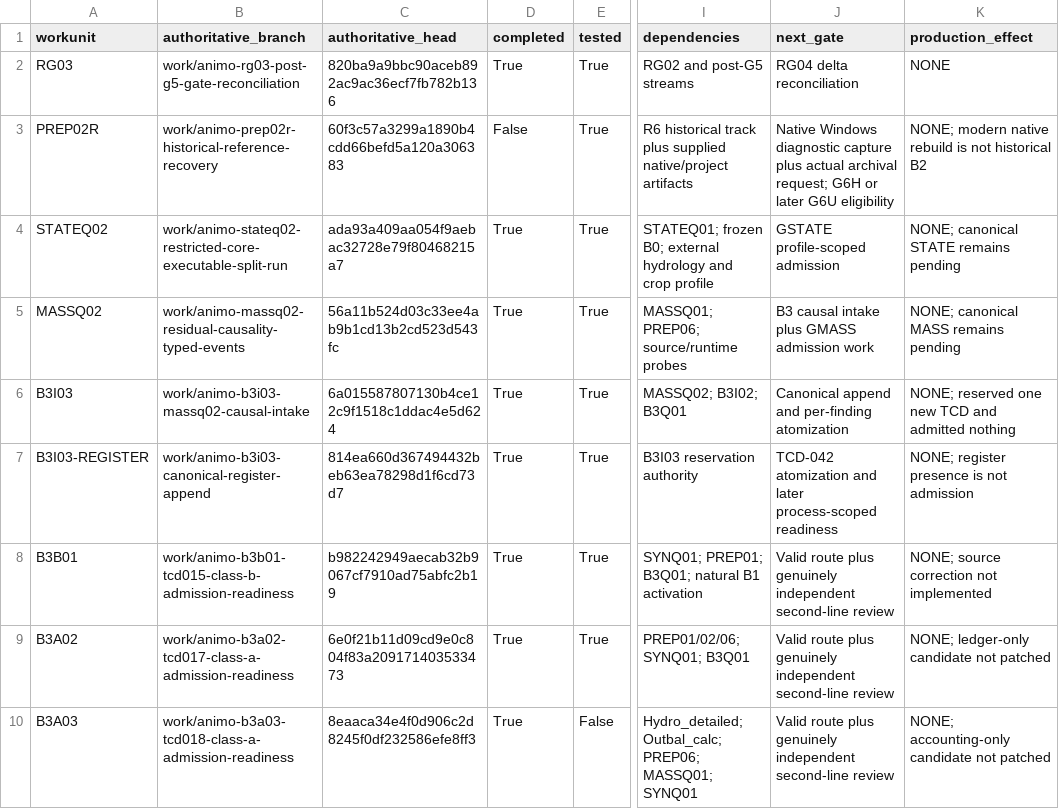
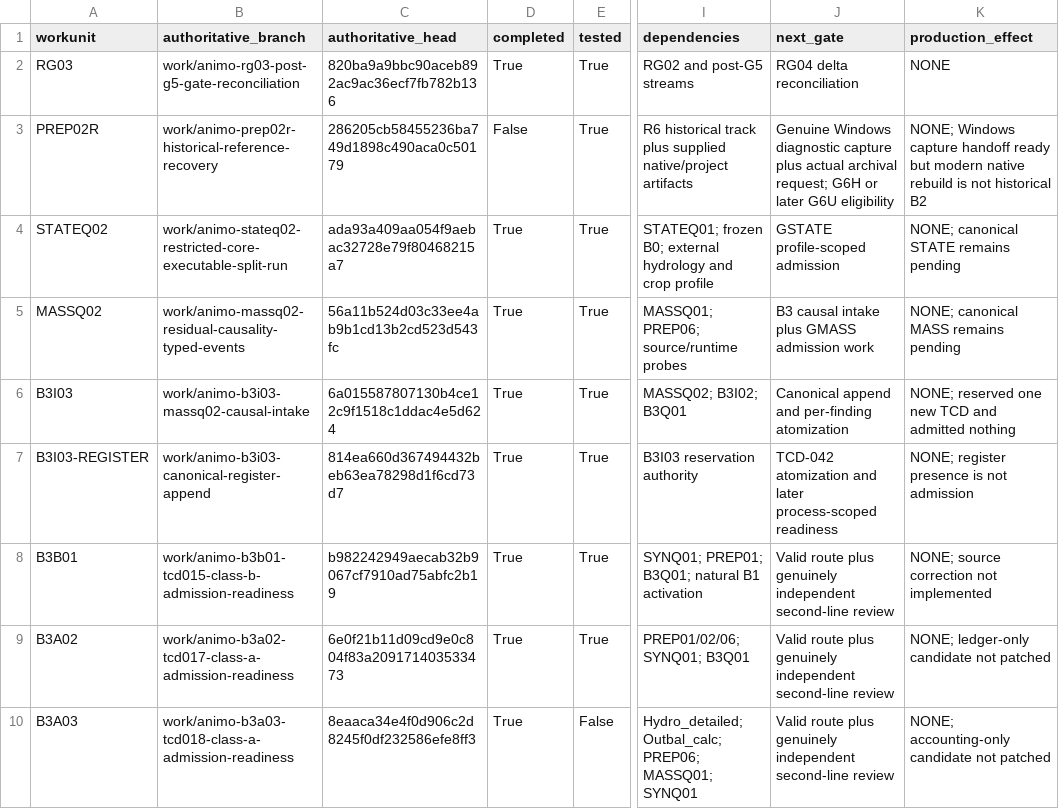
Before and after one commit to abhedwig-cell/ANIMO5, a CSV file: integration/animo-reg/RG04_WORKUNIT_AUTHORITY.csv, drawn as a sheet; only a part is shown, gaps mark what is left out; the diff names each change by its address in the sheet, - before the commit and + after, or states it on an @@ line.

Commit message:
reconcile(RG04): advance PREP02R authority to Windows capture-ready head

```diff
--- a/integration/animo-reg/RG04_WORKUNIT_AUTHORITY.csv
+++ b/integration/animo-reg/RG04_WORKUNIT_AUTHORITY.csv
-C3 (authoritative_head): 60f3c57a3299a1890b4cdd66befd5a120a306383
+C3 (authoritative_head): 286205cb58455236ba749d1898c490aca0c50179
-J3 (next_gate): Native Windows diagnostic…
+J3 (next_gate): Genuine Windows diagnostic…
-K3 (production_effect): NONE; modern native…
+K3 (production_effect): NONE; Windows capture handoff ready but modern native…
```
